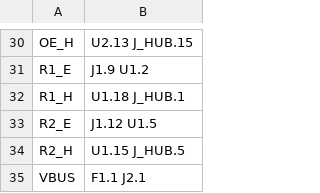
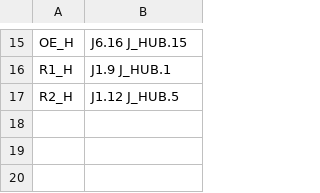
Before and after one commit to Arlucit/Arduino_sketch, a CSV file: tetris-weather-clock/hardware/pcb/netlist.csv, drawn as a sheet; only a part is shown, gaps mark what is left out; removed rows and columns are numbered as before the commit, all else as after; the diff covers the shown part only; the diff names each change by its address in the sheet, - before the commit and + after, or states it on an @@ line.

```diff
--- a/tetris-weather-clock/hardware/pcb/netlist.csv
+++ b/tetris-weather-clock/hardware/pcb/netlist.csv
-B15: U2.13 J_HUB.15
+B15: J6.16 J_HUB.15
-row 31: R1_E | J1.9 U1.2
-B16: U1.18 J_HUB.1
+B16: J1.9 J_HUB.1
-row 33: R2_E | J1.12 U1.5
-B17: U1.15 J_HUB.5
+B17: J1.12 J_HUB.5
-row 35: VBUS | F1.1 J2.1
```
Also changed, not shown: 15 removed rows and 13 edited cells elsewhere in this file, tetris-weather-clock/hardware/pcb/BOM.csv, 16 other files.
